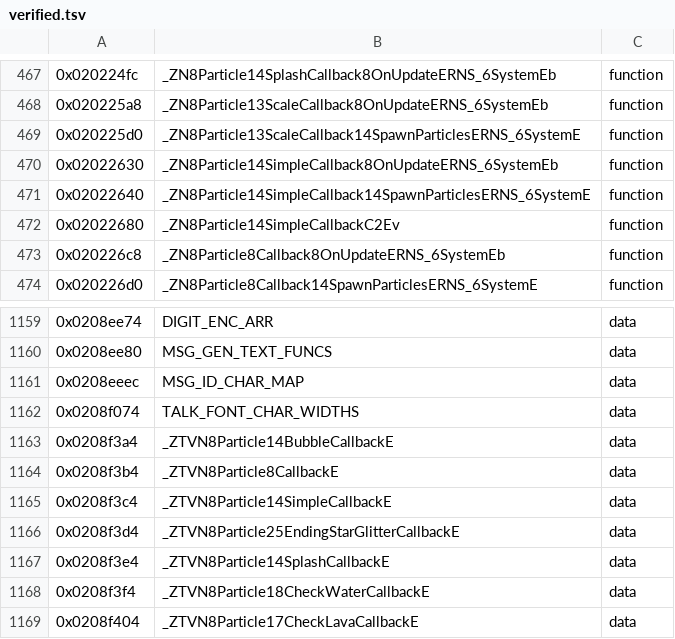
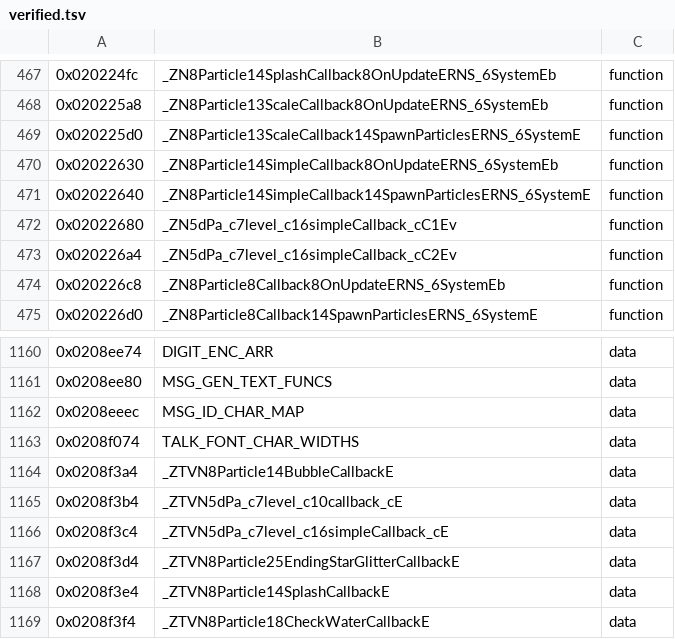
Before and after one commit to tangosdev/sm64ds-decomp, a TSV file: symbols/verified.tsv, drawn as a sheet; only a part is shown, gaps mark what is left out; the shorter side is filled out with more unchanged rows.

Commit message:
Generate dPa simple callback constructors from C++

```diff
--- a/symbols/verified.tsv
+++ b/symbols/verified.tsv
@@ -471,3 +471,4 @@
 0x02022640	_ZN8Particle14SimpleCallback14SpawnParticlesERNS_6SystemE	function
-0x02022680	_ZN8Particle14SimpleCallbackC2Ev	function
+0x02022680	_ZN5dPa_c7level_c16simpleCallback_cC1Ev	function
+0x020226a4	_ZN5dPa_c7level_c16simpleCallback_cC2Ev	function
 0x020226c8	_ZN8Particle8Callback8OnUpdateERNS_6SystemEb	function
@@ -1163,4 +1164,4 @@
 0x0208f3a4	_ZTVN8Particle14BubbleCallbackE	data
-0x0208f3b4	_ZTVN8Particle8CallbackE	data
-0x0208f3c4	_ZTVN8Particle14SimpleCallbackE	data
+0x0208f3b4	_ZTVN5dPa_c7level_c10callback_cE	data
+0x0208f3c4	_ZTVN5dPa_c7level_c16simpleCallback_cE	data
 0x0208f3d4	_ZTVN8Particle25EndingStarGlitterCallbackE	data
```
Also changed, not shown: 24 other files.
